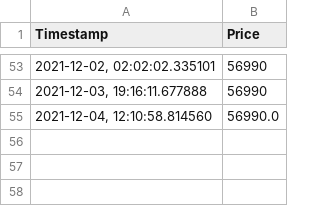
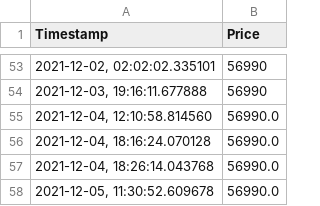
Before and after one commit to pradeepn2011/My_Amz_dsktop_laptop_price_monitor, a CSV file: lappy_price.csv, drawn as a sheet; only a part is shown, gaps mark what is left out.

```diff
--- a/lappy_price.csv
+++ b/lappy_price.csv
@@ -55 +55,4 @@ Timestamp,Price
 "2021-12-04, 12:10:58.814560",56990.0
+"2021-12-04, 18:16:24.070128",56990.0
+"2021-12-04, 18:26:14.043768",56990.0
+"2021-12-05, 11:30:52.609678",56990.0
```
Also changed, not shown: 1 other file.
